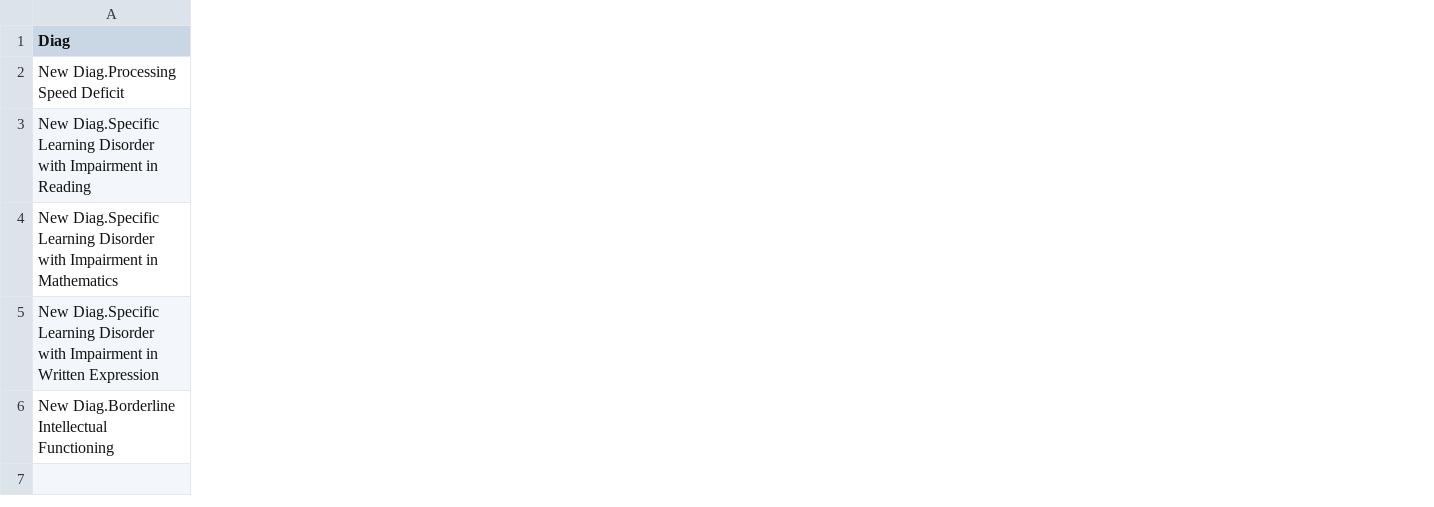
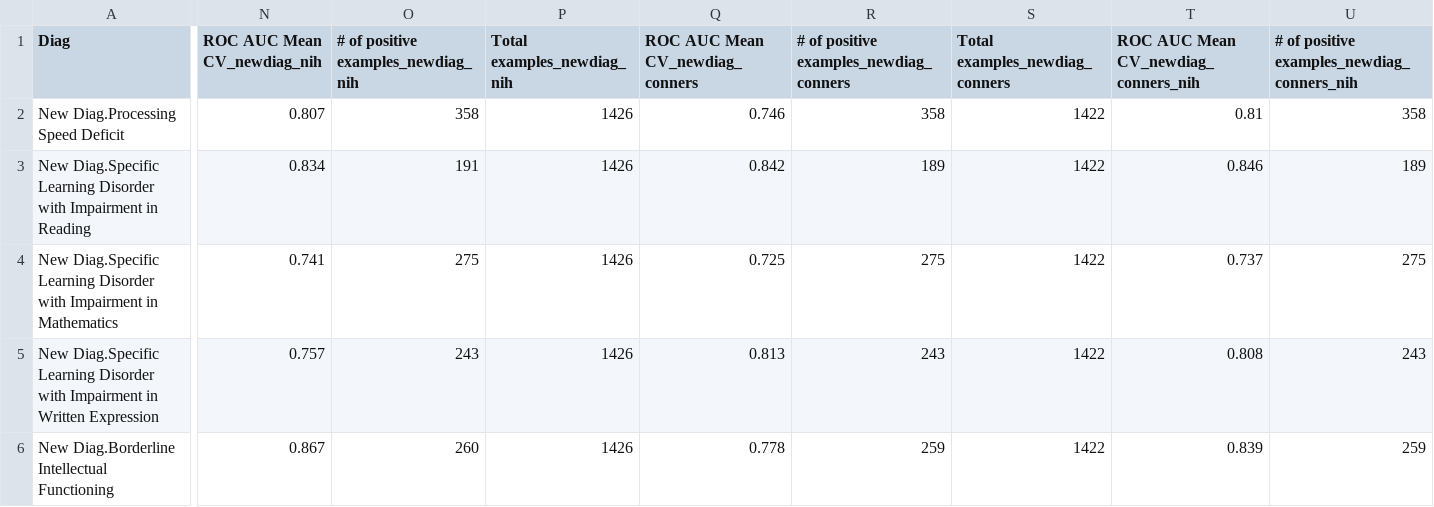
Before and after one commit to charlie42/HBN-scripts, a CSV file: output/what_improves_LD.csv, drawn as a sheet; only a part is shown, gaps mark what is left out; the diff covers the shown part only; the diff names each change by its address in the sheet, - before the commit and + after, or states it on an @@ line.

Commit message:
plot what improves LD cumulative

```diff
--- a/output/what_improves_LD.csv
+++ b/output/what_improves_LD.csv
+column N (ROC AUC Mean CV_newdiag_nih), rows 2-6: 0.807 | 0.834 | 0.741 | 0.757 | 0.867
+column O, rows 1-6: # of positive examples_newdiag_nih | 358 | 191 | 275 | 243 | 260
+column P (Total examples_newdiag_nih), rows 2-6: all 1426
+column Q (ROC AUC Mean CV_newdiag_conners), rows 2-6: 0.746 | 0.842 | 0.725 | 0.813 | 0.778
+column R, rows 1-6: # of positive examples_newdiag_conners | 358 | 189 | 275 | 243 | 259
+column S (Total examples_newdiag_conners), rows 2-6: all 1422
+column T, rows 1-6: ROC AUC Mean CV_newdiag_conners_nih | 0.81 | 0.846 | 0.737 | 0.808 | 0.839
+column U, rows 1-6: # of positive examples_newdiag_conners_nih | 358 | 189 | 275 | 243 | 259
```
Also changed, not shown: 1 added column elsewhere in this file, 6 other files.
